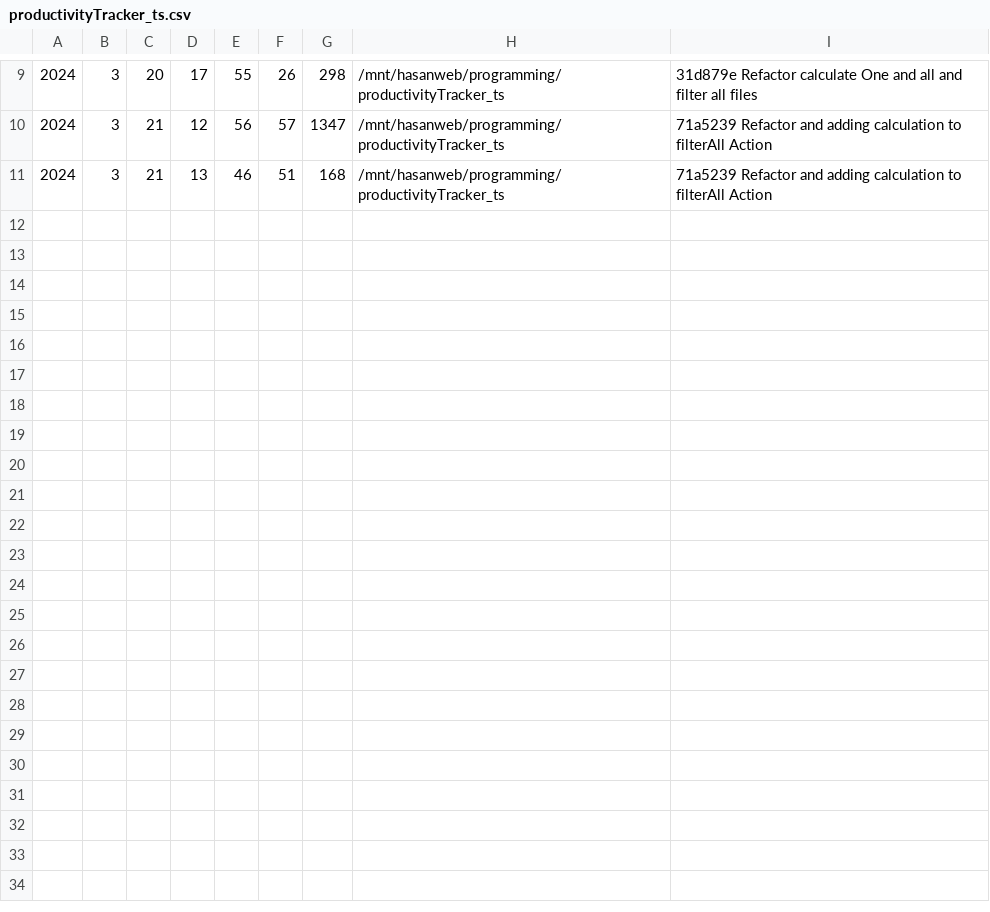
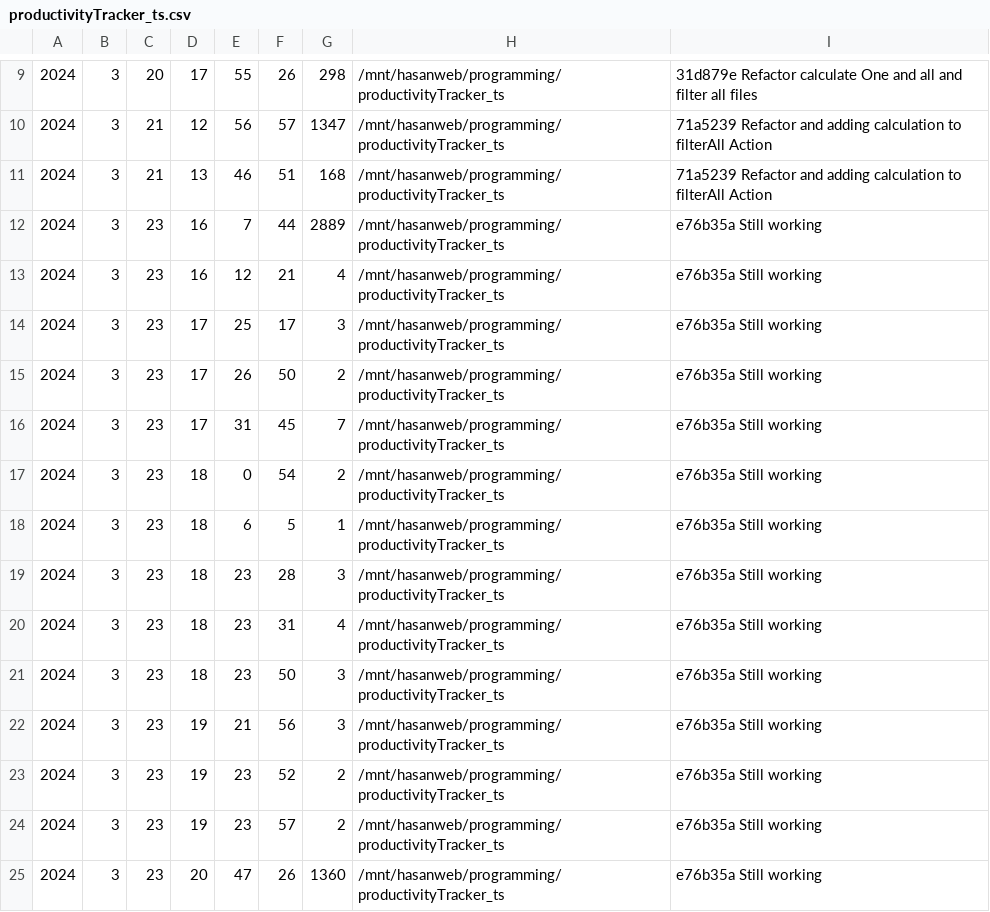
Before and after one commit to ht3aa/typingtracker_cli, a CSV file: workFiles/productivityTracker_ts.csv, drawn as a sheet; only a part is shown, gaps mark what is left out.

```diff
--- a/workFiles/productivityTracker_ts.csv
+++ b/workFiles/productivityTracker_ts.csv
@@ -11 +11,15 @@
 2024,3,21,13,46,51,168,/mnt/hasanweb/programming/productivityTracker_ts,71a5239 Refactor and adding calculation to filterAll Action
+2024,3,23,16,7,44,2889,/mnt/hasanweb/programming/productivityTracker_ts,e76b35a Still working
+2024,3,23,16,12,21,4,/mnt/hasanweb/programming/productivityTracker_ts,e76b35a Still working
+2024,3,23,17,25,17,3,/mnt/hasanweb/programming/productivityTracker_ts,e76b35a Still working
+2024,3,23,17,26,50,2,/mnt/hasanweb/programming/productivityTracker_ts,e76b35a Still working
+2024,3,23,17,31,45,7,/mnt/hasanweb/programming/productivityTracker_ts,e76b35a Still working
+2024,3,23,18,0,54,2,/mnt/hasanweb/programming/productivityTracker_ts,e76b35a Still working
+2024,3,23,18,6,5,1,/mnt/hasanweb/programming/productivityTracker_ts,e76b35a Still working
+2024,3,23,18,23,28,3,/mnt/hasanweb/programming/productivityTracker_ts,e76b35a Still working
+2024,3,23,18,23,31,4,/mnt/hasanweb/programming/productivityTracker_ts,e76b35a Still working
+2024,3,23,18,23,50,3,/mnt/hasanweb/programming/productivityTracker_ts,e76b35a Still working
+2024,3,23,19,21,56,3,/mnt/hasanweb/programming/productivityTracker_ts,e76b35a Still working
+2024,3,23,19,23,52,2,/mnt/hasanweb/programming/productivityTracker_ts,e76b35a Still working
+2024,3,23,19,23,57,2,/mnt/hasanweb/programming/productivityTracker_ts,e76b35a Still working
+2024,3,23,20,47,26,1360,/mnt/hasanweb/programming/productivityTracker_ts,e76b35a Still working
```
Also changed, not shown: workFiles/lvim.csv, 18 other files.
